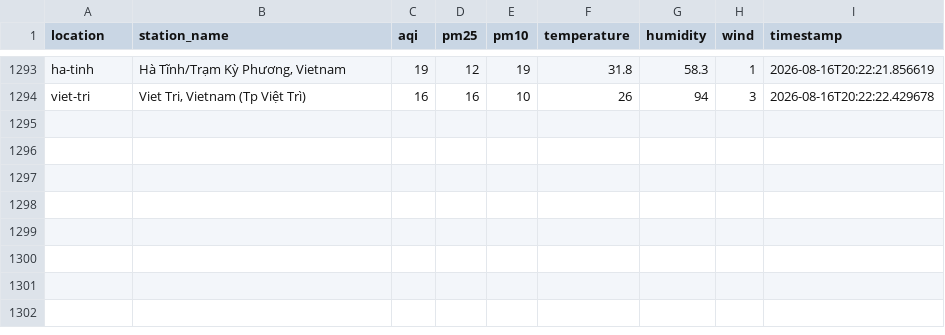
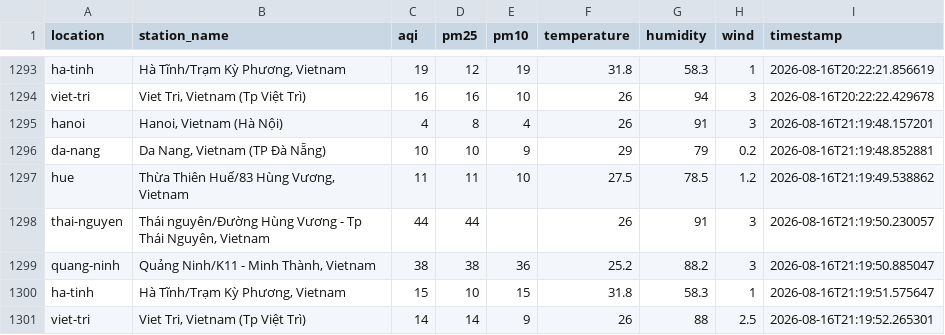
Before and after one commit to XD315/AeroPulse, a CSV file: data/api_data.csv, drawn as a sheet; only a part is shown, gaps mark what is left out; the diff names each change by its address in the sheet, - before the commit and + after, or states it on an @@ line.

```diff
--- a/data/api_data.csv
+++ b/data/api_data.csv
+row 1295: hanoi | Hanoi, Vietnam (Hà Nội) | 4 | 8 | 4 | 26 | 91 | 3 | 2026-08-16T21:19:48.157201
+row 1296: da-nang | Da Nang, Vietnam (TP Đà Nẵng) | 10 | 10 | 9 | 29 | 79 | 0.2 | 2026-08-16T21:19:48.852881
+row 1297: hue | Thừa Thiên Huế/83 Hùng Vương, Vietnam | 11 | 11 | 10 | 27.5 | 78.5 | 1.2 | 2026-08-16T21:19:49.538862
+row 1298: thai-nguyen | Thái nguyên/Đường Hùng Vương - Tp Thái Nguyên, Vietnam | 44 | 44 |  | 26 | 91 | 3 | 2026-08-16T21:19:50.230057
+row 1299: quang-ninh | Quảng Ninh/K11 - Minh Thành, Vietnam | 38 | 38 | 36 | 25.2 | 88.2 | 3 | 2026-08-16T21:19:50.885047
+row 1300: ha-tinh | Hà Tĩnh/Trạm Kỳ Phương, Vietnam | 15 | 10 | 15 | 31.8 | 58.3 | 1 | 2026-08-16T21:19:51.575647
+row 1301: viet-tri | Viet Tri, Vietnam (Tp Việt Trì) | 14 | 14 | 9 | 26 | 88 | 2.5 | 2026-08-16T21:19:52.265301
```
